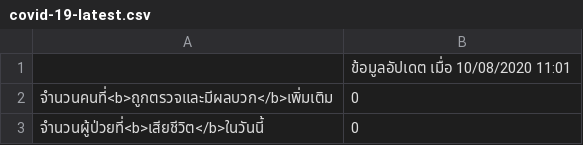
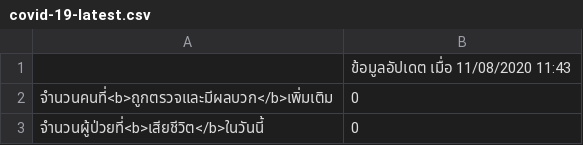
Before and after one commit to p16i/covid-19, a CSV file: covid-19-latest.csv, drawn as a sheet.

Commit message:
deploy: cf87cd145074a5676aec4df7184d61af6652dff2

```diff
--- a/covid-19-latest.csv
+++ b/covid-19-latest.csv
@@ -1,2 +1,2 @@
-,ข้อมูลอัปเดต เมื่อ 10/08/2020 11:01
+,ข้อมูลอัปเดต เมื่อ 11/08/2020 11:43
 จำนวนคนที่<b>ถูกตรวจและมีผลบวก</b>เพิ่มเติม,0
```
